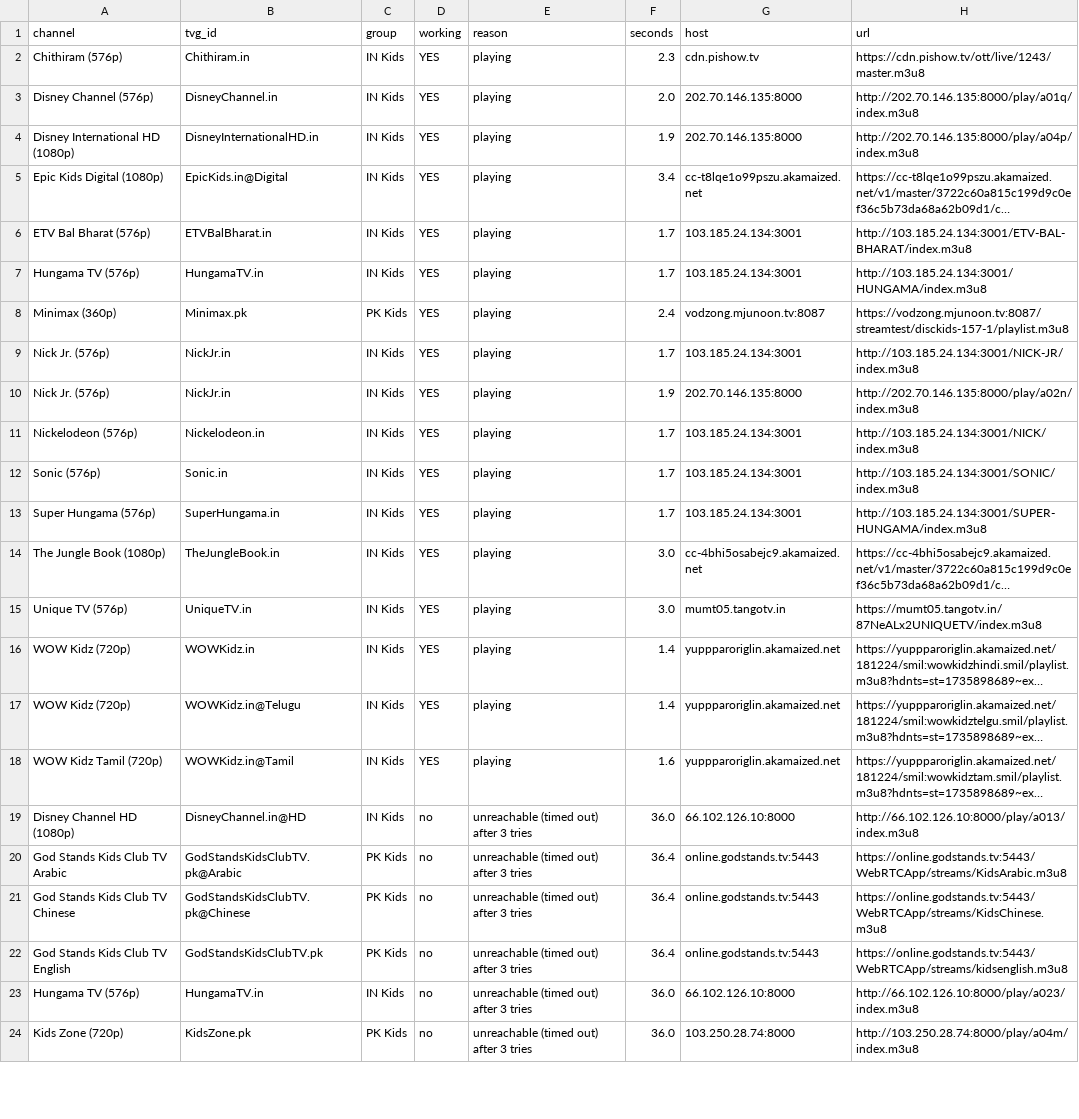
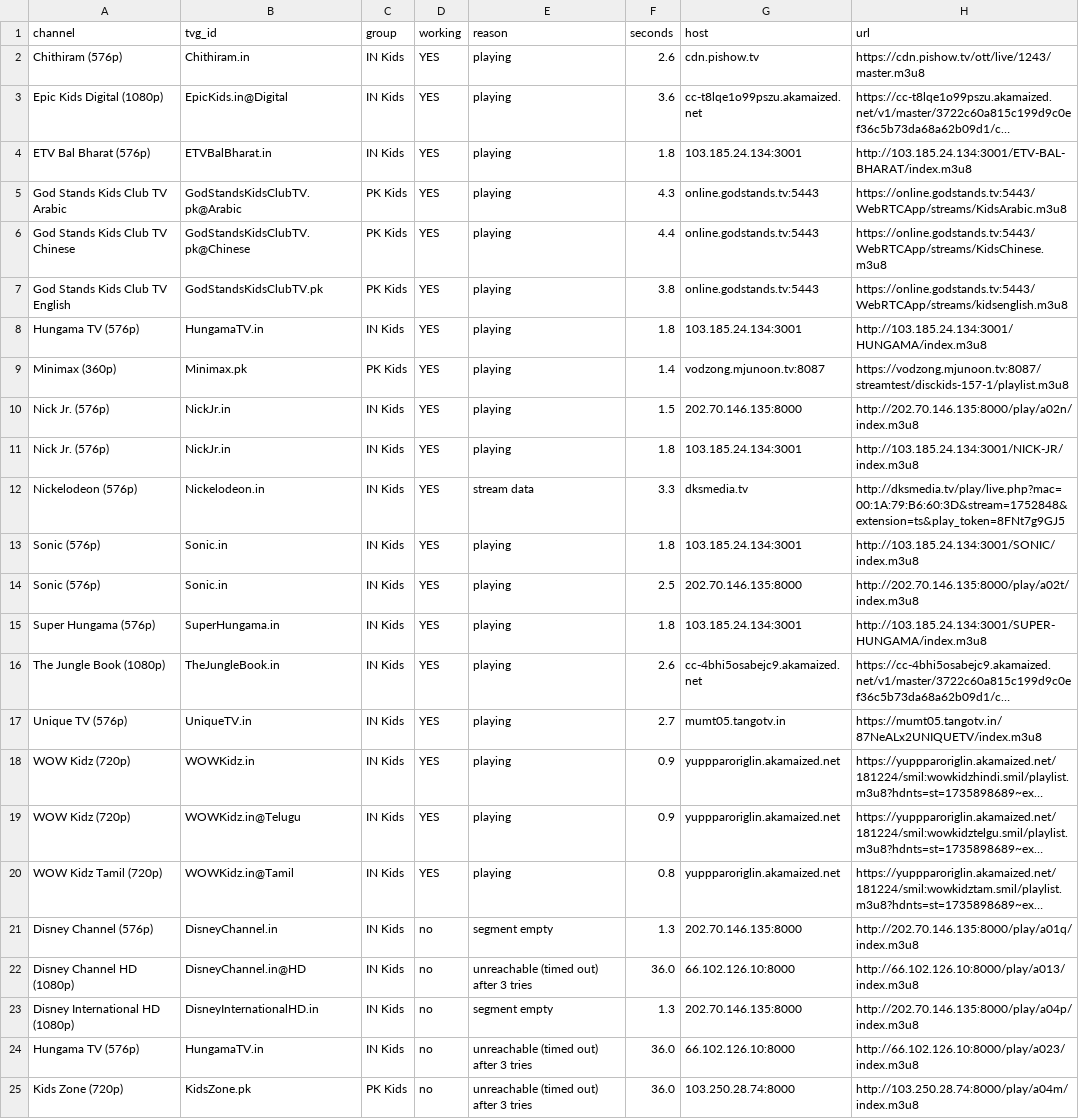
Before and after one commit to Inam321/tv, a CSV file: reports/kids-report.csv, drawn as a sheet; only a part is shown; long unchanged cells end in …; removed rows and columns are numbered as before the commit, all else as after; the diff covers the shown part only; the diff names each change by its address in the sheet, - before the commit and + after, or states it on an @@ line.

```diff
--- a/reports/kids-report.csv
+++ b/reports/kids-report.csv
-F2 (seconds): 2.3
+F2 (seconds): 2.6
-row 3: Disney Channel (576p) | DisneyChannel.in | IN Kids | YES | playing | 2.0 | 202.70.146.135:8000 | http://202.70.146.135:8000/play/a01q/index.m3u8
-row 4: Disney International HD (1080p) | DisneyInternationalHD.in | IN Kids | YES | playing | 1.9 | 202.70.146.135:8000 | http://202.70.146.135:8000/play/a04p/index.m3u8
-F3 (seconds): 3.4
+F3 (seconds): 3.6
-F4 (seconds): 1.7
+F4 (seconds): 1.8
+row 5: God Stands Kids Club TV Arabic | GodStandsKidsClubTV.pk@Arabic | PK Kids | YES | playing | 4.3 | online.godstands.tv:5443 | https://online.godstands.tv:5443/WebRTCApp/streams/KidsArabic.m3u8
+row 6: God Stands Kids Club TV Chinese | GodStandsKidsClubTV.pk@Chinese | PK Kids | YES | playing | 4.4 | online.godstands.tv:5443 | https://online.godstands.tv:5443/WebRTCApp/streams/KidsChinese.m3u8
+row 7: God Stands Kids Club TV English | GodStandsKidsClubTV.pk | PK Kids | YES | playing | 3.8 | online.godstands.tv:5443 | https://online.godstands.tv:5443/WebRTCApp/streams/kidsenglish.m3u8
-F8 (seconds): 1.7
+F8 (seconds): 1.8
-F9 (seconds): 2.4
+F9 (seconds): 1.4
-F10 (seconds): 1.7
+F10 (seconds): 1.5
-G10 (host): 103.185.24.134:3001
+G10 (host): 202.70.146.135:8000
-H10 (url): http://103.185.24.134:3001/NICK-JR/index.m3u8
+H10 (url): http://202.70.146.135:8000/play/a02n/index.m3u8
-F11 (seconds): 1.9
+F11 (seconds): 1.8
-G11 (host): 202.70.146.135:8000
+G11 (host): 103.185.24.134:3001
-H11 (url): http://202.70.146.135:8000/play/a02n/index.m3u8
+H11 (url): http://103.185.24.134:3001/NICK-JR/index.m3u8
-E12 (reason): playing
+E12 (reason): stream data
-F12 (seconds): 1.7
+F12 (seconds): 3.3
-G12 (host): 103.185.24.134:3001
+G12 (host): dksmedia.tv
-H12 (url): http://103.185.24.134:3001/NICK/index.m3u8
+H12 (url): http://dksmedia.tv/play/live.php?mac=00:1A:79:B6:60:3D&stream=1752848&extension=ts&play_token=8FNt7g9GJ5
-F13 (seconds): 1.7
+F13 (seconds): 1.8
+row 14: Sonic (576p) | Sonic.in | IN Kids | YES | playing | 2.5 | 202.70.146.135:8000 | http://202.70.146.135:8000/play/a02t/index.m3u8
-F15 (seconds): 1.7
+F15 (seconds): 1.8
-F16 (seconds): 3.0
+F16 (seconds): 2.6
-F17 (seconds): 3.0
+F17 (seconds): 2.7
-F18:F19 (seconds): 1.4
+F18:F19 (seconds): 0.9
-F20 (seconds): 1.6
+F20 (seconds): 0.8
+row 21: Disney Channel (576p) | DisneyChannel.in | IN Kids | no | segment empty | 1.3 | 202.70.146.135:8000 | http://202.70.146.135:8000/play/a01q/index.m3u8
-row 20: God Stands Kids Club TV Arabic | GodStandsKidsClubTV.pk@Arabic | PK Kids | no | unreachable (timed out) after 3 tries | 36.4 | online.godstands.tv:5443 | https://online.godstands.tv:5443/WebRTCApp/streams/KidsArabic.m3u8
-row 21: God Stands Kids Club TV Chinese | GodStandsKidsClubTV.pk@Chinese | PK Kids | no | unreachable (timed out) after 3 tries | 36.4 | online.godstands.tv:5443 | https://online.godstands.tv:5443/WebRTCApp/streams/KidsChinese.m3u8
-row 22: God Stands Kids Club TV English | GodStandsKidsClubTV.pk | PK Kids | no | unreachable (timed out) after 3 tries | 36.4 | online.godstands.tv:5443 | https://online.godstands.tv:5443/WebRTCApp/streams/kidsenglish.m3u8
+row 23: Disney International HD (1080p) | DisneyInternationalHD.in | IN Kids | no | segment empty | 1.3 | 202.70.146.135:8000 | http://202.70.146.135:8000/play/a04p/index.m3u8
```
Also changed, not shown: 1 removed row and 10 edited cells elsewhere in this file, reports/documentary-report.csv, reports/entertainment-report.csv, 18 other files.
